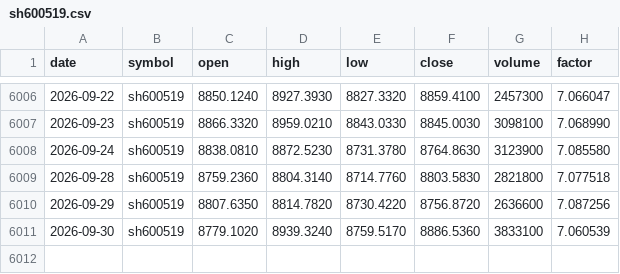
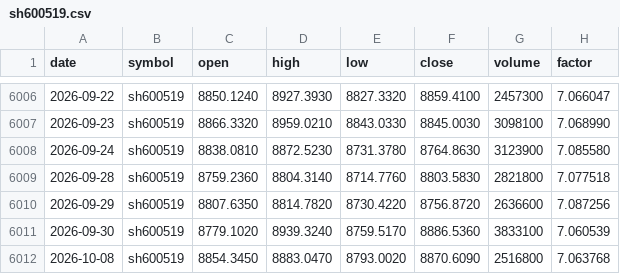
Before and after one commit to plusone4705309983-cyber/qlib-lab, a CSV file: data/selfmade/cn/sh600519.csv, drawn as a sheet; only a part is shown, gaps mark what is left out; the diff names each change by its address in the sheet, - before the commit and + after, or states it on an @@ line.

```diff
--- a/data/selfmade/cn/sh600519.csv
+++ b/data/selfmade/cn/sh600519.csv
+row 6012: 2026-10-08 | sh600519 | 8854.3450 | 8883.0470 | 8793.0020 | 8870.6090 | 2516800 | 7.063768
```
Also changed, not shown: data/selfmade/cn/sh601318.csv, data/selfmade/cn/sz000001.csv, 33 other files.
